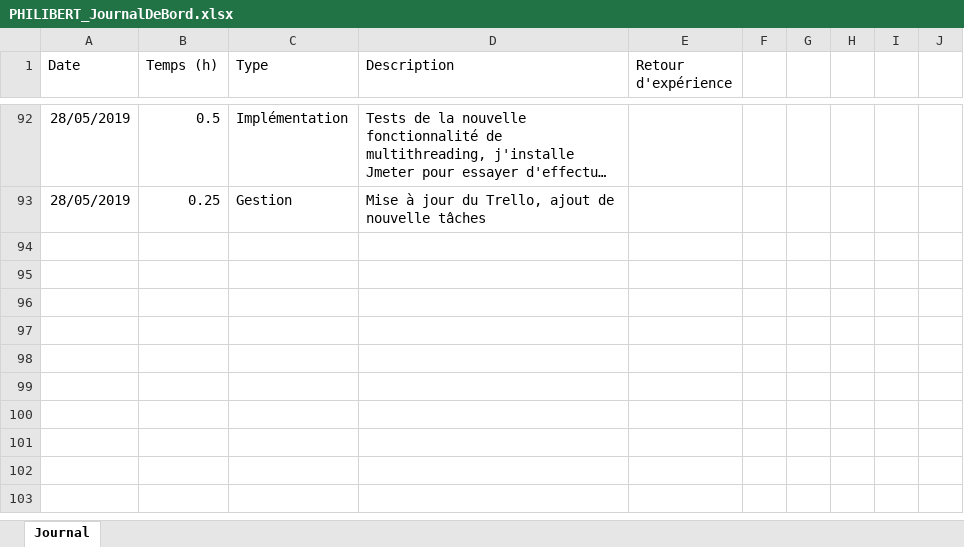
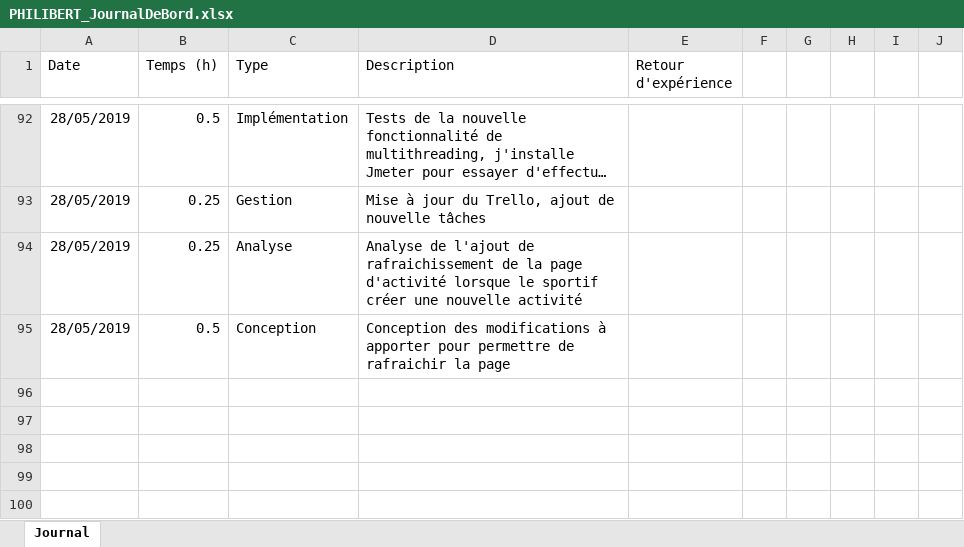
Before and after one commit to AlexandrePhilibertCPNV/TPI_PHILIBERT, an Excel workbook: Documentation/PHILIBERT_JournalDeBord.xlsx, sheet Journal, drawn as a sheet; only a part is shown, gaps mark what is left out; the shorter side is filled out with more unchanged rows; long unchanged cells end in …; values as stored, in another font and other column widths than the file's, no borders; charts and pictures and table styles not drawn; the diff names each change by its address in the sheet, - before the commit and + after, or states it on an @@ line.

```diff
--- a/Documentation/PHILIBERT_JournalDeBord.xlsx (sheet Journal)
+++ b/Documentation/PHILIBERT_JournalDeBord.xlsx (sheet Journal)
+row 94: 28/05/2019 | 0.25 | Analyse | Analyse de l'ajout de rafraichissement de la page d'activité lorsque le sportif créer une nouvelle activité
+row 95: 28/05/2019 | 0.5 | Conception | Conception des modifications à apporter pour permettre de rafraichir la page
+row 96: (empty)
```
Also changed, not shown: charts or pictures, 7 other files.
